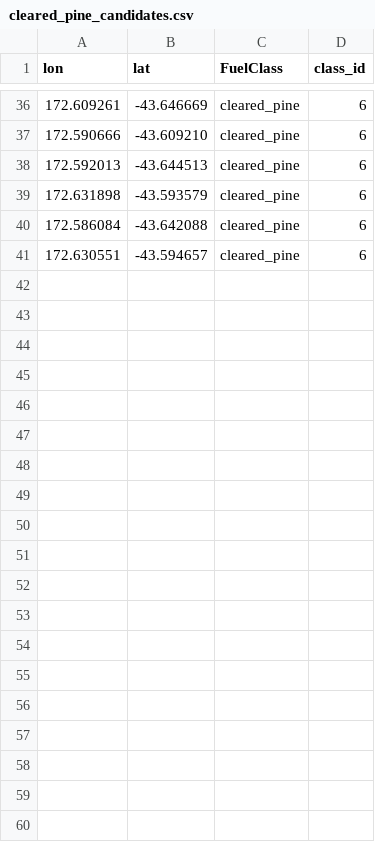
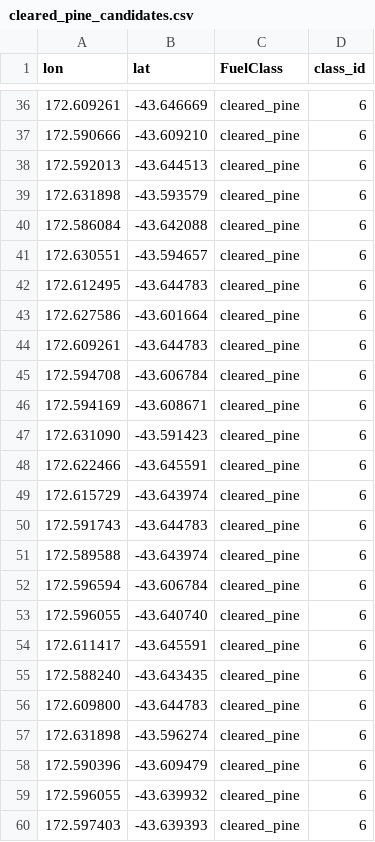
Before and after one commit to Sodawaitress/porthills-a3, a CSV file: cleared_pine_candidates.csv, drawn as a sheet; only a part is shown, gaps mark what is left out; the diff covers the shown part only.

Commit message:
cleared_pine candidates: bump N to 80

```diff
--- a/cleared_pine_candidates.csv
+++ b/cleared_pine_candidates.csv
@@ -41 +41,20 @@ lon,lat,FuelClass,class_id
 172.630551,-43.594657,cleared_pine,6
+172.612495,-43.644783,cleared_pine,6
+172.627586,-43.601664,cleared_pine,6
+172.609261,-43.644783,cleared_pine,6
+172.594708,-43.606784,cleared_pine,6
+172.594169,-43.608671,cleared_pine,6
+172.631090,-43.591423,cleared_pine,6
+172.622466,-43.645591,cleared_pine,6
+172.615729,-43.643974,cleared_pine,6
+172.591743,-43.644783,cleared_pine,6
+172.589588,-43.643974,cleared_pine,6
+172.596594,-43.606784,cleared_pine,6
+172.596055,-43.640740,cleared_pine,6
+172.611417,-43.645591,cleared_pine,6
+172.588240,-43.643435,cleared_pine,6
+172.609800,-43.644783,cleared_pine,6
+172.631898,-43.596274,cleared_pine,6
+172.590396,-43.609479,cleared_pine,6
+172.596055,-43.639932,cleared_pine,6
+172.597403,-43.639393,cleared_pine,6
```
Also changed, not shown: 21 added rows elsewhere in this file, 2 other files.
